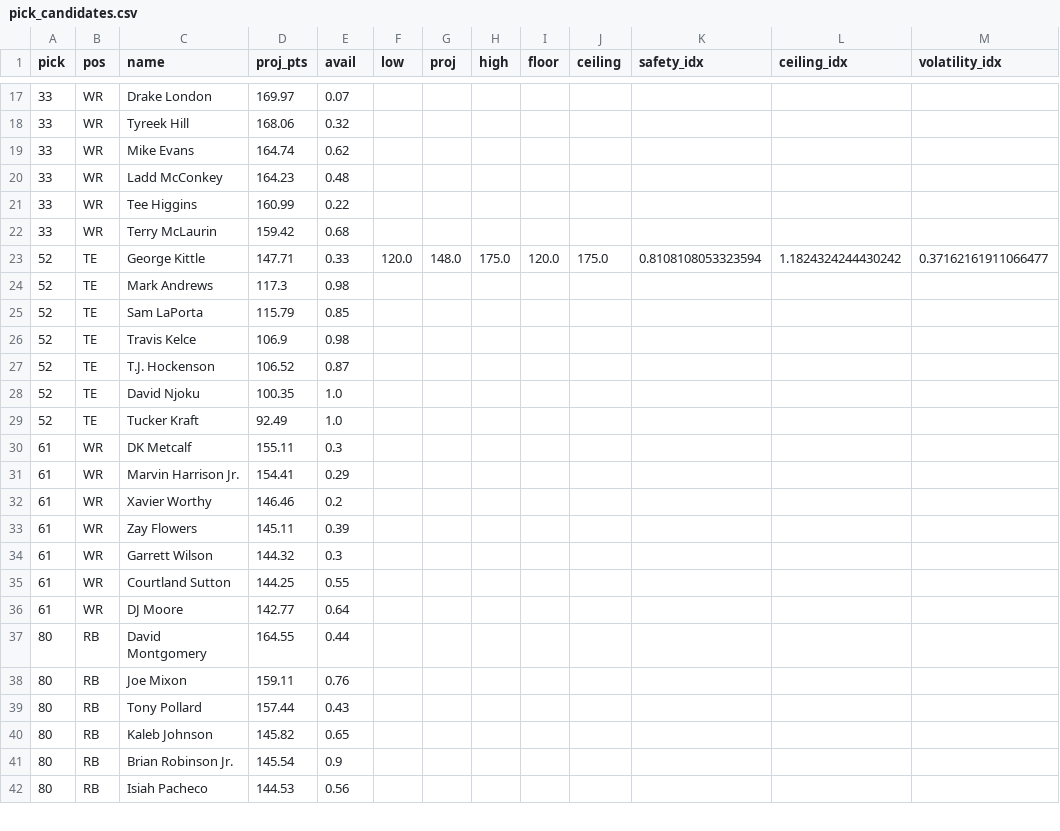
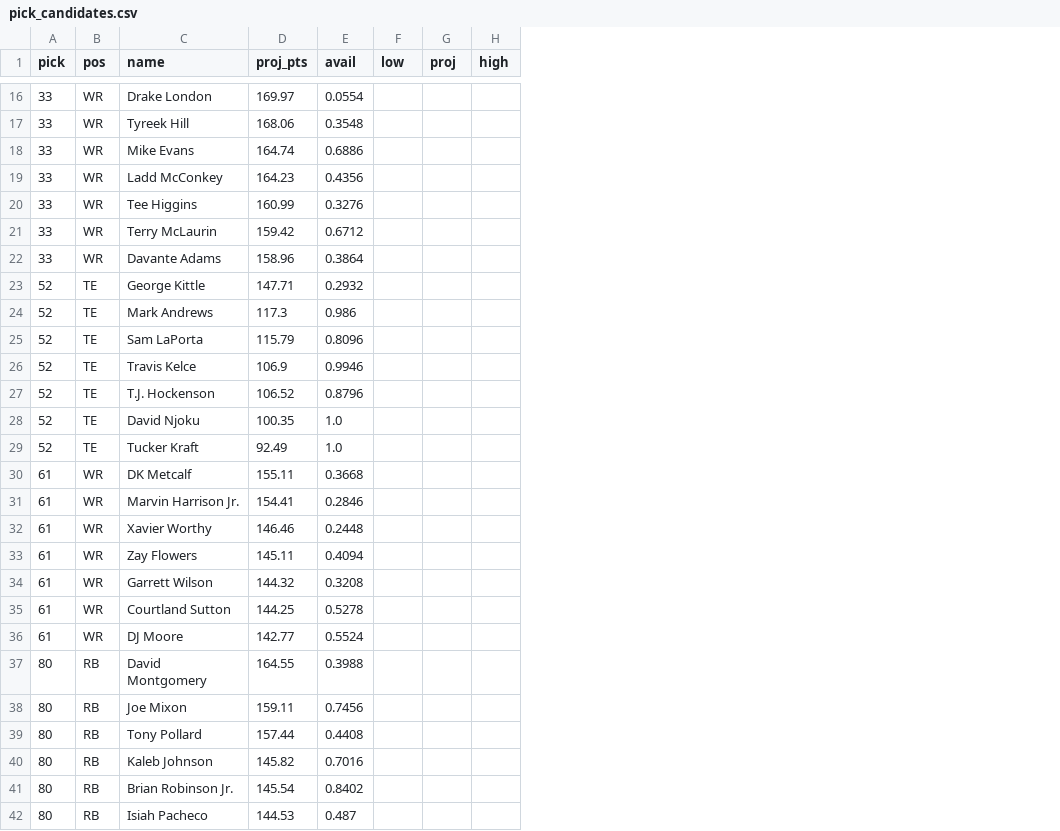
Before and after one commit to ban5104/fantasy-draft, a CSV file: data/output-simulations/pick_candidates.csv, drawn as a sheet; only a part is shown, gaps mark what is left out; removed rows and columns are numbered as before the commit, all else as after; the diff covers the shown part only; the diff names each change by its address in the sheet, - before the commit and + after, or states it on an @@ line.

```diff
--- a/data/output-simulations/pick_candidates.csv
+++ b/data/output-simulations/pick_candidates.csv
-column I (floor), row 23: 120.0
-column J (ceiling), row 23: 175.0
-column K (safety_idx), row 23: 0.8108108053323594
-column L (ceiling_idx), row 23: 1.1824324244430242
-column M (volatility_idx), row 23: 0.37162161911066477
-E16 (avail): 0.07
+E16 (avail): 0.0554
-E17 (avail): 0.32
+E17 (avail): 0.3548
-E18 (avail): 0.62
+E18 (avail): 0.6886
-E19 (avail): 0.48
+E19 (avail): 0.4356
-E20 (avail): 0.22
+E20 (avail): 0.3276
-E21 (avail): 0.68
+E21 (avail): 0.6712
+row 22: 33 | WR | Davante Adams | 158.96 | 0.3864
-E23 (avail): 0.33
+E23 (avail): 0.2932
-F23 (low): 120.0
+F23 (low): (empty)
-G23 (proj): 148.0
+G23 (proj): (empty)
-H23 (high): 175.0
+H23 (high): (empty)
-E24 (avail): 0.98
+E24 (avail): 0.986
-E25 (avail): 0.85
+E25 (avail): 0.8096
-E26 (avail): 0.98
+E26 (avail): 0.9946
-E27 (avail): 0.87
+E27 (avail): 0.8796
-E30 (avail): 0.3
+E30 (avail): 0.3668
-E31 (avail): 0.29
+E31 (avail): 0.2846
-E32 (avail): 0.2
+E32 (avail): 0.2448
-E33 (avail): 0.39
+E33 (avail): 0.4094
-E34 (avail): 0.3
+E34 (avail): 0.3208
-E35 (avail): 0.55
+E35 (avail): 0.5278
-E36 (avail): 0.64
+E36 (avail): 0.5524
-E37 (avail): 0.44
+E37 (avail): 0.3988
-E38 (avail): 0.76
+E38 (avail): 0.7456
-E39 (avail): 0.43
+E39 (avail): 0.4408
-E40 (avail): 0.65
+E40 (avail): 0.7016
-E41 (avail): 0.9
+E41 (avail): 0.8402
-E42 (avail): 0.56
+E42 (avail): 0.487
```
Also changed, not shown: 1 removed row and 93 edited cells elsewhere in this file, data/output-simulations/mc_config_espn.csv, data/output-simulations/mc_player_survivals_espn.csv, 5 other files.
